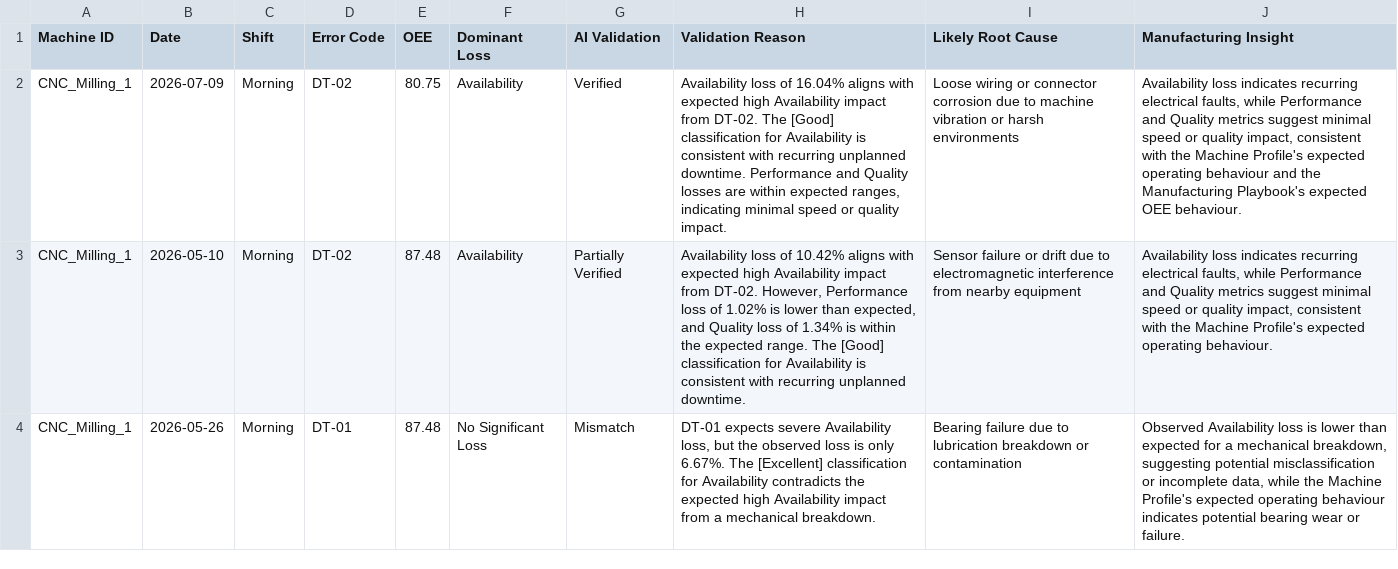
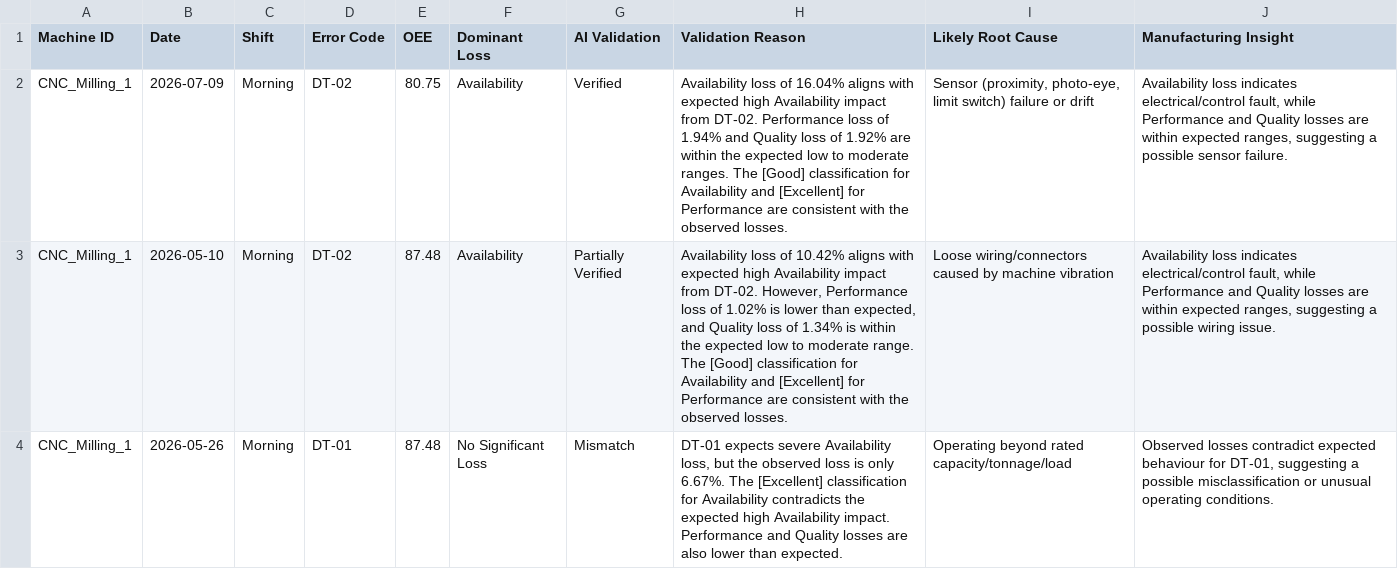
Before and after one commit to NayanAwasthi45/OEE-Loss-Analysis-and-Manufacturing-agent, a CSV file: debug/04_ai_analysis.csv, drawn as a sheet; the diff names each change by its address in the sheet, - before the commit and + after, or states it on an @@ line.

```diff
--- a/debug/04_ai_analysis.csv
+++ b/debug/04_ai_analysis.csv
-H2 (Validation Reason): …from DT-02. The [Good] classification for Availability is consistent with recurring unplanned downtime. Performance and Quality losses are within expected ranges, indicating minimal speed or quality impact.
+H2 (Validation Reason): …from DT-02. Performance loss of 1.94% and Quality loss of 1.92% are within the expected low to moderate ranges. The [Good] classification for Availability and [Excellent] for Performance are consistent with the observed losses.
-I2 (Likely Root Cause): Loose wiring or connector corrosion due to machine vibration or harsh environments
+I2 (Likely Root Cause): Sensor (proximity, photo-eye, limit switch) failure or drift
-J2 (Manufacturing Insight): …loss indicates recurring electrical faults, while Performance and Quality metrics suggest minimal speed or quality impact, consistent with the Machine Profile's expected operating behaviour and the Manufacturing Playbook's expected OEE behaviour.
+J2 (Manufacturing Insight): …loss indicates electrical/control fault, while Performance and Quality losses are within expected ranges, suggesting a possible sensor failure.
-H3 (Validation Reason): …the expected range. The [Good] classification for Availability is consistent with recurring unplanned downtime.
+H3 (Validation Reason): …the expected low to moderate range. The [Good] classification for Availability and [Excellent] for Performance are consistent with the observed losses.
-I3 (Likely Root Cause): Sensor failure or drift due to electromagnetic interference from nearby equipment
+I3 (Likely Root Cause): Loose wiring/connectors caused by machine vibration
-J3 (Manufacturing Insight): …loss indicates recurring electrical faults, while Performance and Quality metrics suggest minimal speed or quality impact, consistent with the Machine Profile's expected operating behaviour.
+J3 (Manufacturing Insight): …loss indicates electrical/control fault, while Performance and Quality losses are within expected ranges, suggesting a possible wiring issue.
-H4 (Validation Reason): …high Availability impact from a mechanical breakdown.
+H4 (Validation Reason): …high Availability impact. Performance and Quality losses are also lower than expected.
-I4 (Likely Root Cause): Bearing failure due to lubrication breakdown or contamination
+I4 (Likely Root Cause): Operating beyond rated capacity/tonnage/load
-J4 (Manufacturing Insight): Observed Availability loss is lower than expected for a mechanical breakdown, suggesting potential misclassification or incomplete data, while the Machine Profile's expected operating behaviour indicates potential bearing wear or failure.
+J4 (Manufacturing Insight): Observed losses contradict expected behaviour for DT-01, suggesting a possible misclassification or unusual operating conditions.
```
Also changed, not shown: 18 other files.
